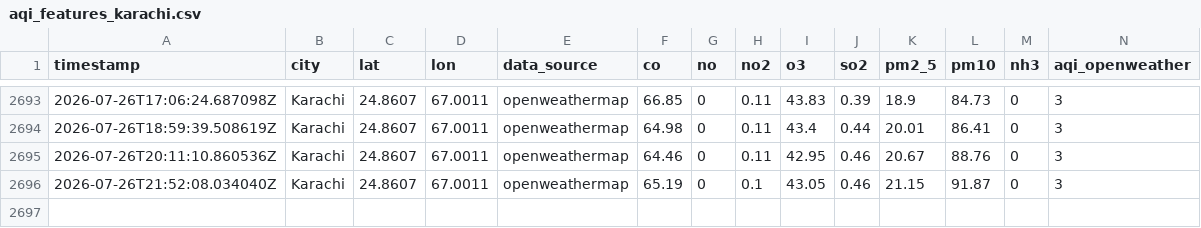
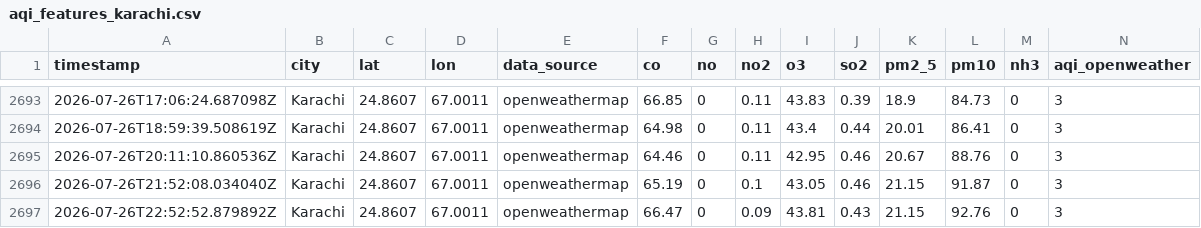
Before and after one commit to KaleemMalik289/aqi_predictor, a CSV file: data/aqi_features_karachi.csv, drawn as a sheet; only a part is shown, gaps mark what is left out; rows hold the shown columns only; the diff names each change by its address in the sheet, - before the commit and + after, or states it on an @@ line.

```diff
--- a/data/aqi_features_karachi.csv
+++ b/data/aqi_features_karachi.csv
+row 2697: 2026-07-26T22:52:52.879892Z | Karachi | 24.8607 | 67.0011 | openweathermap | 66.47 | 0 | 0.09 | 43.81 | 0.43 | 21.15 | 92.76 | 0 | 3
```
